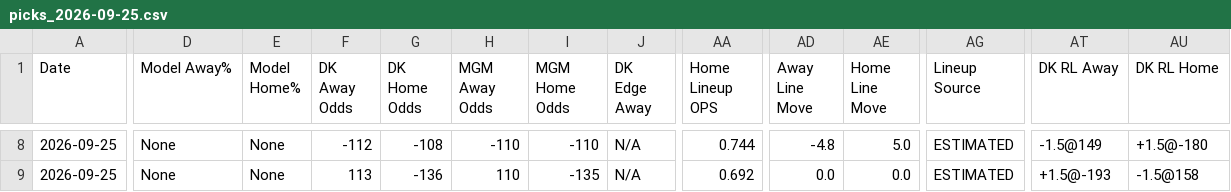
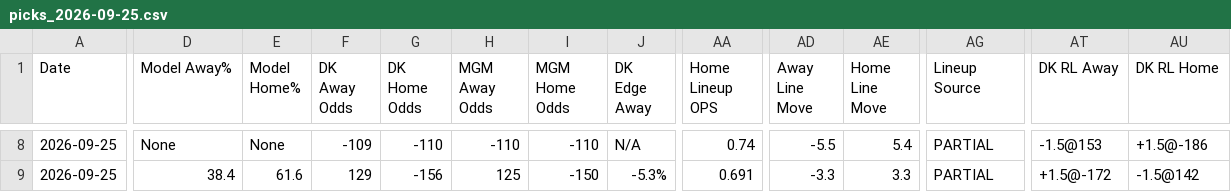
Before and after one commit to myles00price/baseball-model, a CSV file: picks_2026-09-25.csv, drawn as a sheet; only a part is shown, gaps mark what is left out; the diff covers the shown part only; the diff names each change by its address in the sheet, - before the commit and + after, or states it on an @@ line.

Commit message:
lineup lock update 2026-09-25

```diff
--- a/picks_2026-09-25.csv
+++ b/picks_2026-09-25.csv
-F8 (DK Away Odds): -112
+F8 (DK Away Odds): -109
-G8 (DK Home Odds): -108
+G8 (DK Home Odds): -110
-AA8 (Home Lineup OPS): 0.744
+AA8 (Home Lineup OPS): 0.74
-AD8 (Away Line Move): -4.8
+AD8 (Away Line Move): -5.5
-AE8 (Home Line Move): 5.0
+AE8 (Home Line Move): 5.4
-AG8:AG9 (Lineup Source): ESTIMATED
+AG8:AG9 (Lineup Source): PARTIAL
-AT8 (DK RL Away): -1.5@149
+AT8 (DK RL Away): -1.5@153
-AU8 (DK RL Home): +1.5@-180
+AU8 (DK RL Home): +1.5@-186
-D9 (Model Away%): None
+D9 (Model Away%): 38.4
-E9 (Model Home%): None
+E9 (Model Home%): 61.6
-F9 (DK Away Odds): 113
+F9 (DK Away Odds): 129
-G9 (DK Home Odds): -136
+G9 (DK Home Odds): -156
-H9 (MGM Away Odds): 110
+H9 (MGM Away Odds): 125
-I9 (MGM Home Odds): -135
+I9 (MGM Home Odds): -150
-J9 (DK Edge Away): N/A
+J9 (DK Edge Away): -5.3%
-AA9 (Home Lineup OPS): 0.692
+AA9 (Home Lineup OPS): 0.691
-AD9 (Away Line Move): 0.0
+AD9 (Away Line Move): -3.3
-AE9 (Home Line Move): 0.0
+AE9 (Home Line Move): 3.3
-AT9 (DK RL Away): +1.5@-193
+AT9 (DK RL Away): +1.5@-172
-AU9 (DK RL Home): -1.5@158
+AU9 (DK RL Home): -1.5@142
```
Also changed, not shown: 166 edited cells elsewhere in this file, 9 other files.
